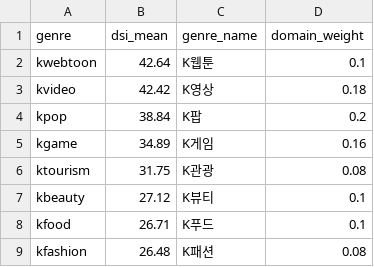
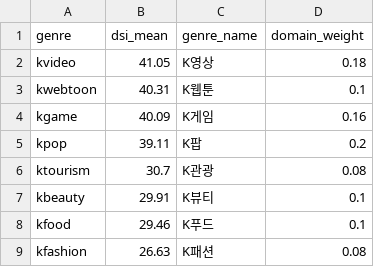
Before and after one commit to jason-j-kim/kwci-dashboard, a CSV file: data/output/2026-06-28_kwci_domain.csv, drawn as a sheet.

```diff
--- a/data/output/2026-06-28_kwci_domain.csv
+++ b/data/output/2026-06-28_kwci_domain.csv
@@ -1,9 +1,9 @@
 genre,dsi_mean,genre_name,domain_weight
-kwebtoon,42.64,K웹툰,0.1
-kvideo,42.42,K영상,0.18
-kpop,38.84,K팝,0.2
-kgame,34.89,K게임,0.16
-ktourism,31.75,K관광,0.08
-kbeauty,27.12,K뷰티,0.1
-kfood,26.71,K푸드,0.1
-kfashion,26.48,K패션,0.08
+kvideo,41.05,K영상,0.18
+kwebtoon,40.31,K웹툰,0.1
+kgame,40.09,K게임,0.16
+kpop,39.11,K팝,0.2
+ktourism,30.7,K관광,0.08
+kbeauty,29.91,K뷰티,0.1
+kfood,29.46,K푸드,0.1
+kfashion,26.63,K패션,0.08
```
Also changed, not shown: data/output/2026-06-28_kwci_country.csv, data/output/2026-06-28_kwci_panel.csv, 8 other files.
